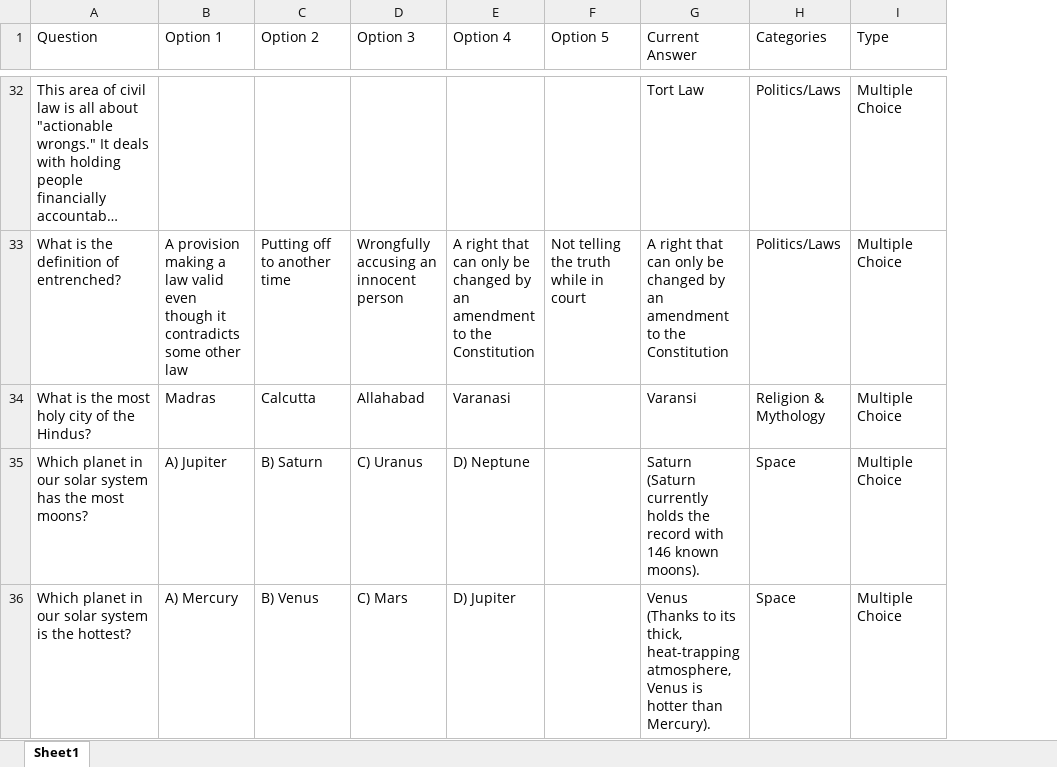
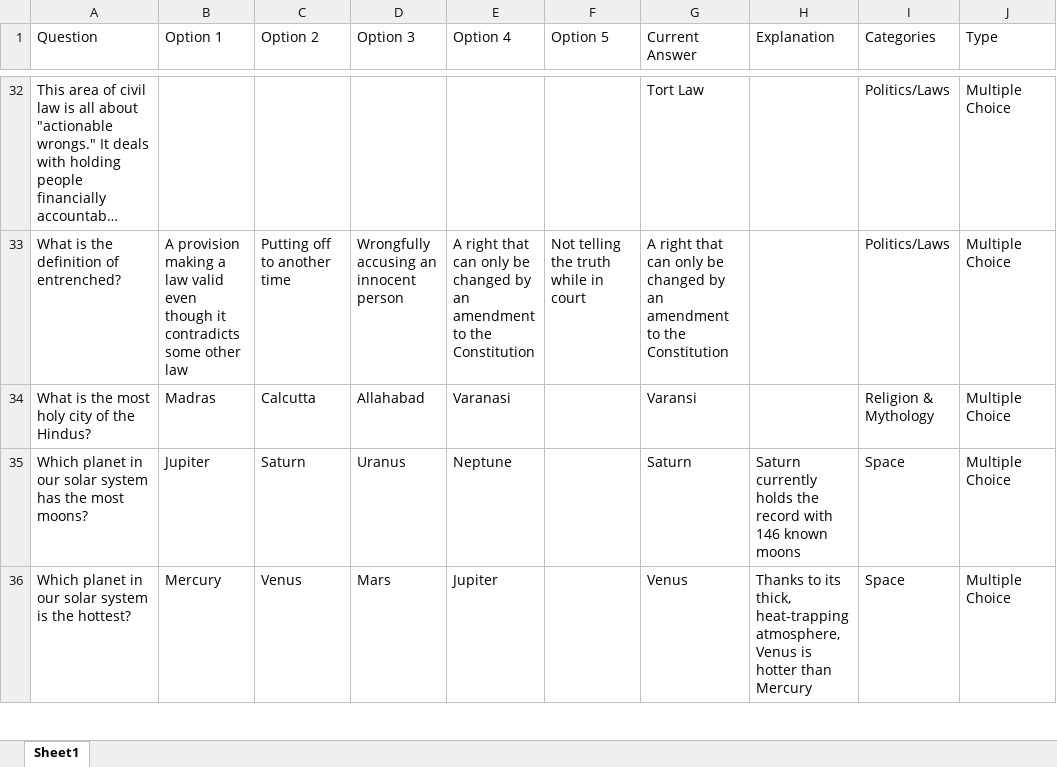
Before and after one commit to Jess-Nguy/trivia-builder, an Excel workbook: import/Trivia Mix excel june 2 2026.xlsx, sheet Sheet1, drawn as a sheet; only a part is shown, gaps mark what is left out; long unchanged cells end in …; values as stored, in another font and other column widths than the file's, no borders; charts and pictures and table styles not drawn; the diff covers the shown part only; the diff names each change by its address in the sheet, - before the commit and + after, or states it on an @@ line.

```diff
--- a/import/Trivia Mix excel june 2 2026.xlsx (sheet Sheet1)
+++ b/import/Trivia Mix excel june 2 2026.xlsx (sheet Sheet1)
+column H (Explanation), rows 35-36: Saturn currently holds the record with 146 known moons | Thanks to its thick, heat-trapping atmosphere, Venus is hotter than Mercury
-B35 (Option 1): A) Jupiter
+B35 (Option 1): Jupiter
-C35 (Option 2): B) Saturn
+C35 (Option 2): Saturn
-D35 (Option 3): C) Uranus
+D35 (Option 3): Uranus
-E35 (Option 4): D) Neptune
+E35 (Option 4): Neptune
-G35 (Current Answer): Saturn (Saturn currently holds the record with 146 known moons).
+G35 (Current Answer): Saturn
-B36 (Option 1): A) Mercury
+B36 (Option 1): Mercury
-C36 (Option 2): B) Venus
+C36 (Option 2): Venus
-D36 (Option 3): C) Mars
+D36 (Option 3): Mars
-E36 (Option 4): D) Jupiter
+E36 (Option 4): Jupiter
-G36 (Current Answer): Venus (Thanks to its thick, heat-trapping atmosphere, Venus is hotter than Mercury).
+G36 (Current Answer): Venus
```
Also changed, not shown: 32 edited cells and cell formats elsewhere in this sheet, 12 other files.
